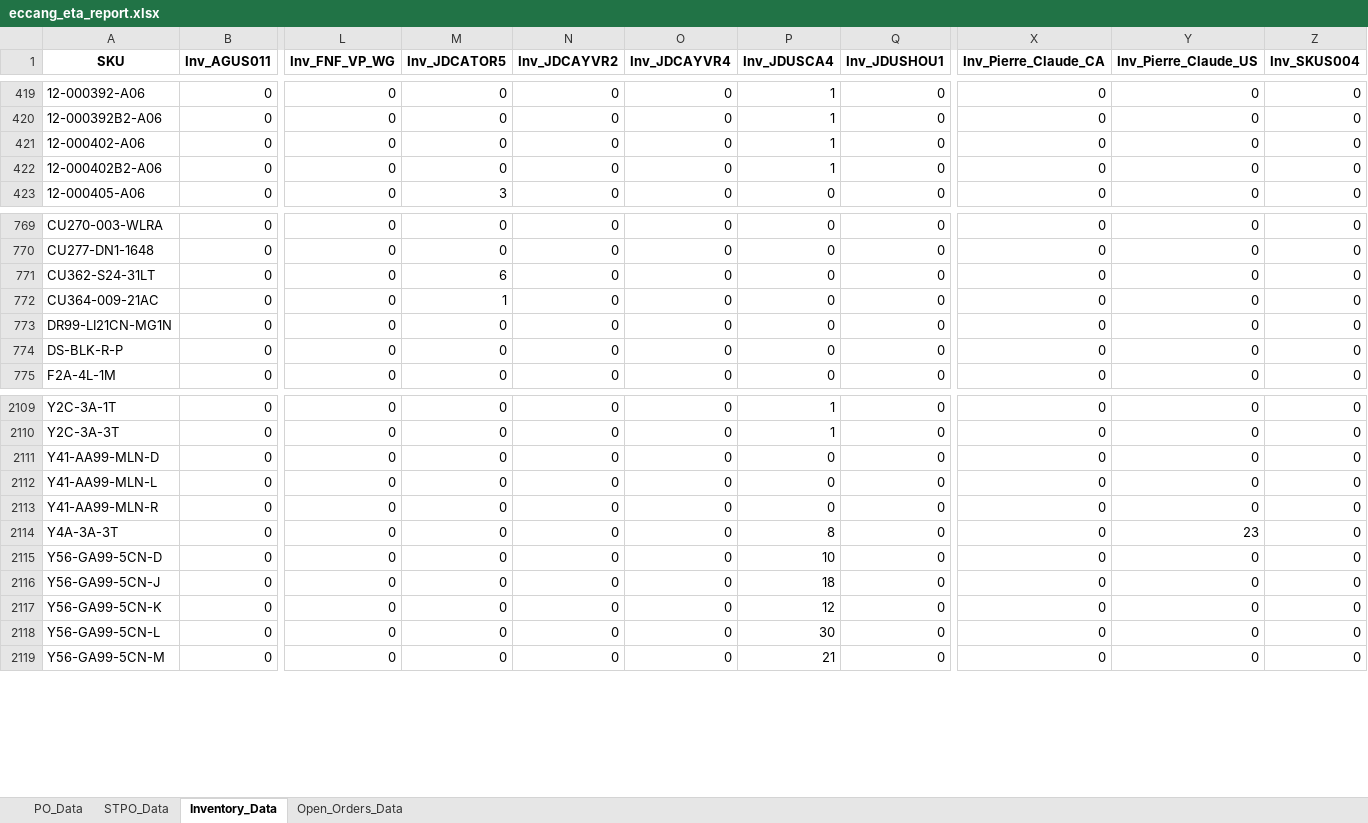
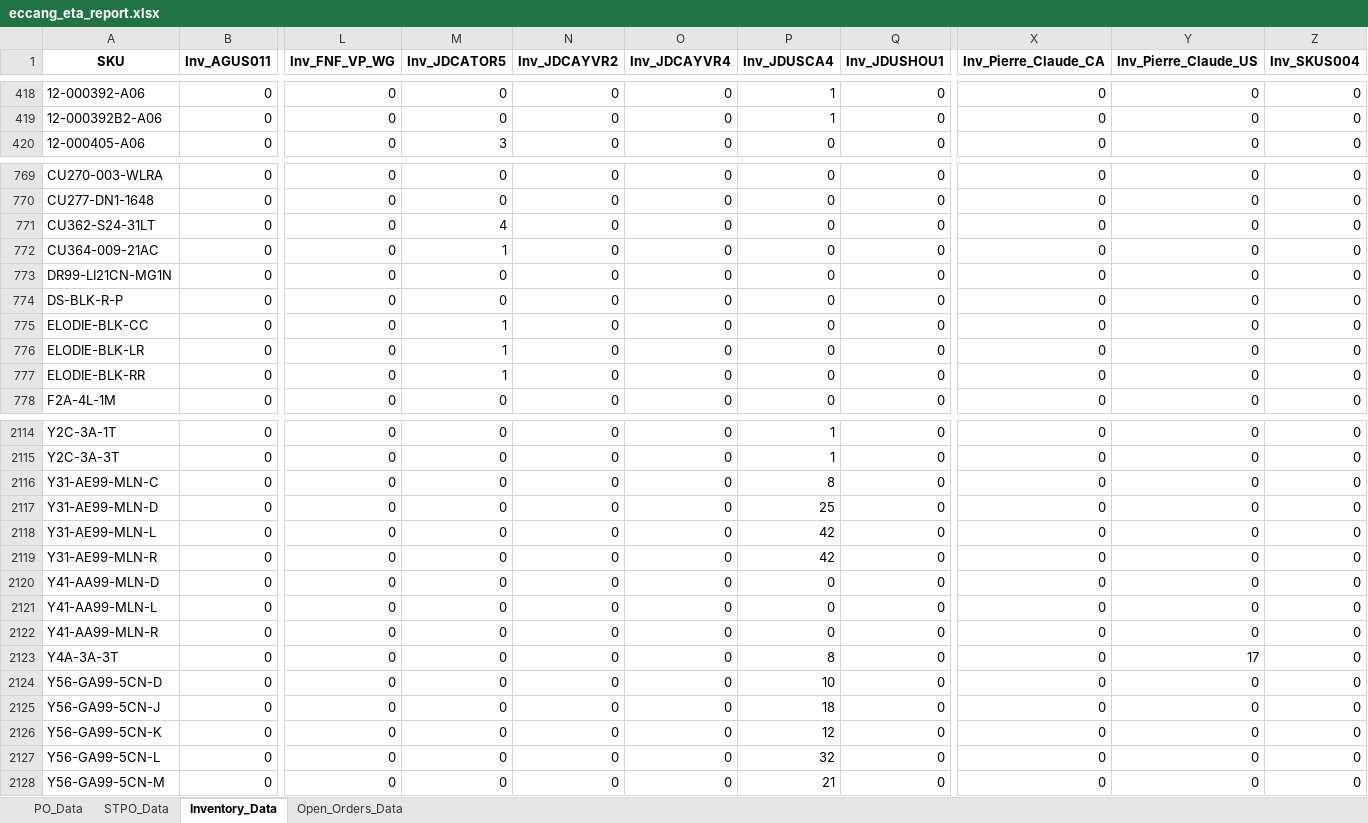
Before and after one commit to tom-valencia/eta-eccang-report, an Excel workbook: eccang_eta_report.xlsx, sheet Inventory_Data, drawn as a sheet; only a part is shown, gaps mark what is left out; values as stored, in another font and other column widths than the file's, no borders; removed rows and columns are numbered as before the commit, all else as after; rows hold the shown columns only; the diff covers the shown part only; the diff names each change by its address in the sheet, - before the commit and + after, or states it on an @@ line.

```diff
--- a/eccang_eta_report.xlsx (sheet Inventory_Data)
+++ b/eccang_eta_report.xlsx (sheet Inventory_Data)
-row 421: 12-000402-A06 | 0 | 0 | 0 | 0 | 0 | 1 | 0 | 0 | 0 | 0
-row 422: 12-000402B2-A06 | 0 | 0 | 0 | 0 | 0 | 1 | 0 | 0 | 0 | 0
-M771 (Inv_JDCATOR5): 6
+M771 (Inv_JDCATOR5): 4
+row 775: ELODIE-BLK-CC | 0 | 0 | 1 | 0 | 0 | 0 | 0 | 0 | 0 | 0
+row 776: ELODIE-BLK-LR | 0 | 0 | 1 | 0 | 0 | 0 | 0 | 0 | 0 | 0
+row 777: ELODIE-BLK-RR | 0 | 0 | 1 | 0 | 0 | 0 | 0 | 0 | 0 | 0
+row 2116: Y31-AE99-MLN-C | 0 | 0 | 0 | 0 | 0 | 8 | 0 | 0 | 0 | 0
+row 2117: Y31-AE99-MLN-D | 0 | 0 | 0 | 0 | 0 | 25 | 0 | 0 | 0 | 0
+row 2118: Y31-AE99-MLN-L | 0 | 0 | 0 | 0 | 0 | 42 | 0 | 0 | 0 | 0
+row 2119: Y31-AE99-MLN-R | 0 | 0 | 0 | 0 | 0 | 42 | 0 | 0 | 0 | 0
-Y2123 (Inv_Pierre_Claude_US): 23
+Y2123 (Inv_Pierre_Claude_US): 17
-P2127 (Inv_JDUSCA4): 30
+P2127 (Inv_JDUSCA4): 32
```
Also changed, not shown: 6 added rows, 2 removed rows and 65 edited cells elsewhere in this sheet, sheet Open_Orders_Data, sheet STPO_Data, sheet PO_Data.
